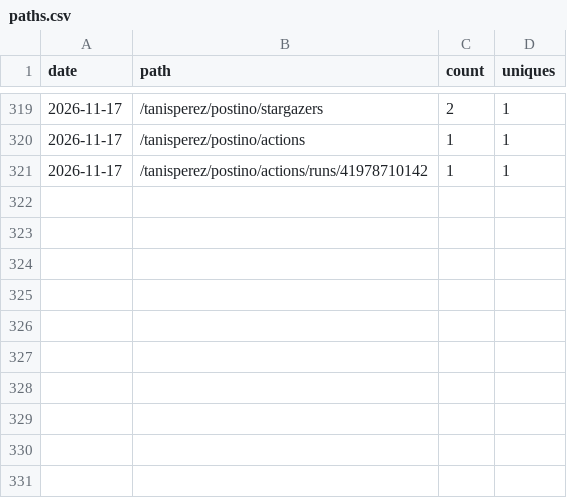
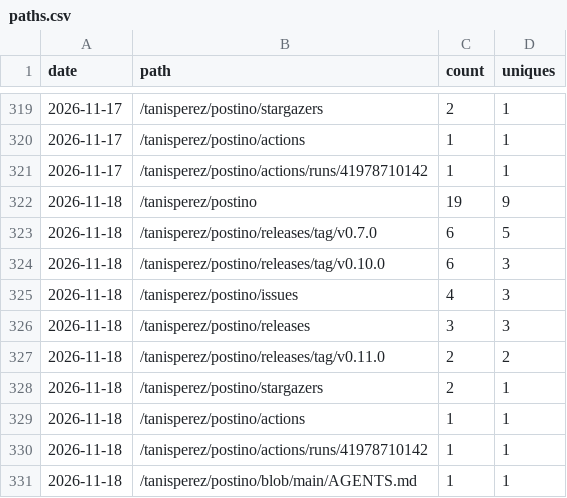
Before and after one commit to tanisperez/postino, a CSV file: traffic/paths.csv, drawn as a sheet; only a part is shown, gaps mark what is left out.

```diff
--- a/traffic/paths.csv
+++ b/traffic/paths.csv
@@ -321 +321,11 @@ date,path,count,uniques
 2026-11-17,/tanisperez/postino/actions/runs/41978710142,1,1
+2026-11-18,/tanisperez/postino,19,9
+2026-11-18,/tanisperez/postino/releases/tag/v0.7.0,6,5
+2026-11-18,/tanisperez/postino/releases/tag/v0.10.0,6,3
+2026-11-18,/tanisperez/postino/issues,4,3
+2026-11-18,/tanisperez/postino/releases,3,3
+2026-11-18,/tanisperez/postino/releases/tag/v0.11.0,2,2
+2026-11-18,/tanisperez/postino/stargazers,2,1
+2026-11-18,/tanisperez/postino/actions,1,1
+2026-11-18,/tanisperez/postino/actions/runs/41978710142,1,1
+2026-11-18,/tanisperez/postino/blob/main/AGENTS.md,1,1
```
Also changed, not shown: repo.csv, traffic/clones.csv, 3 other files.
